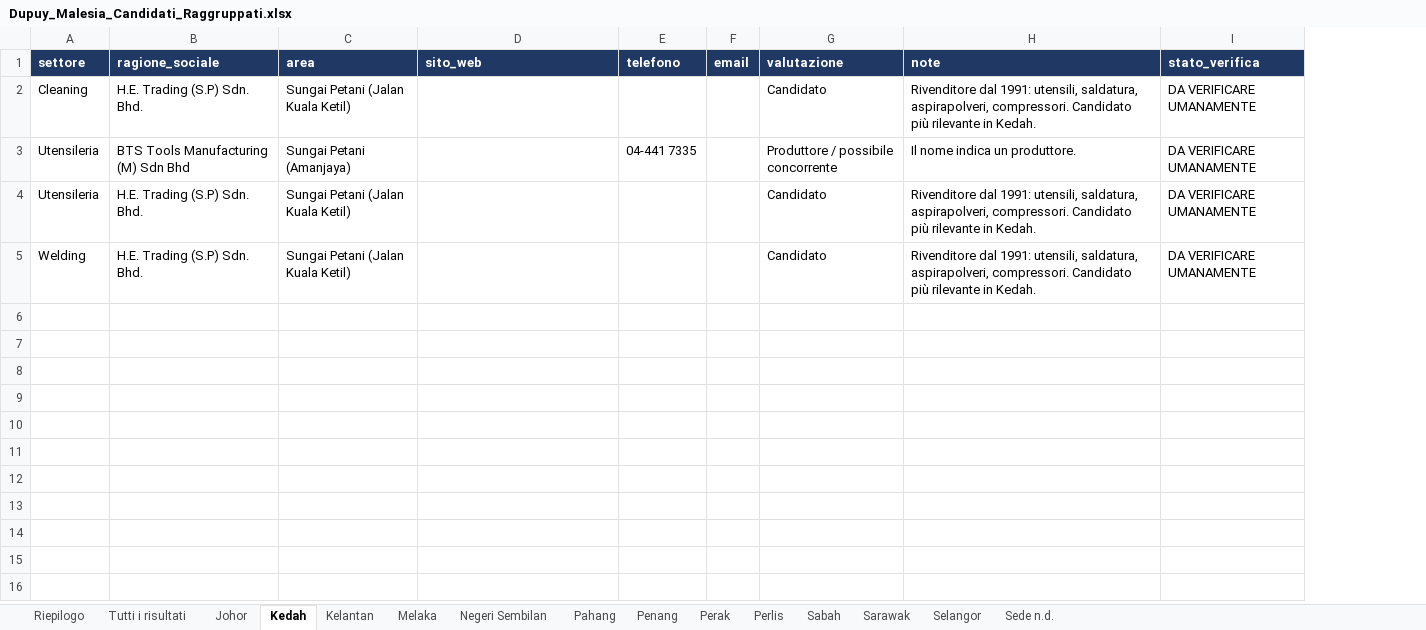
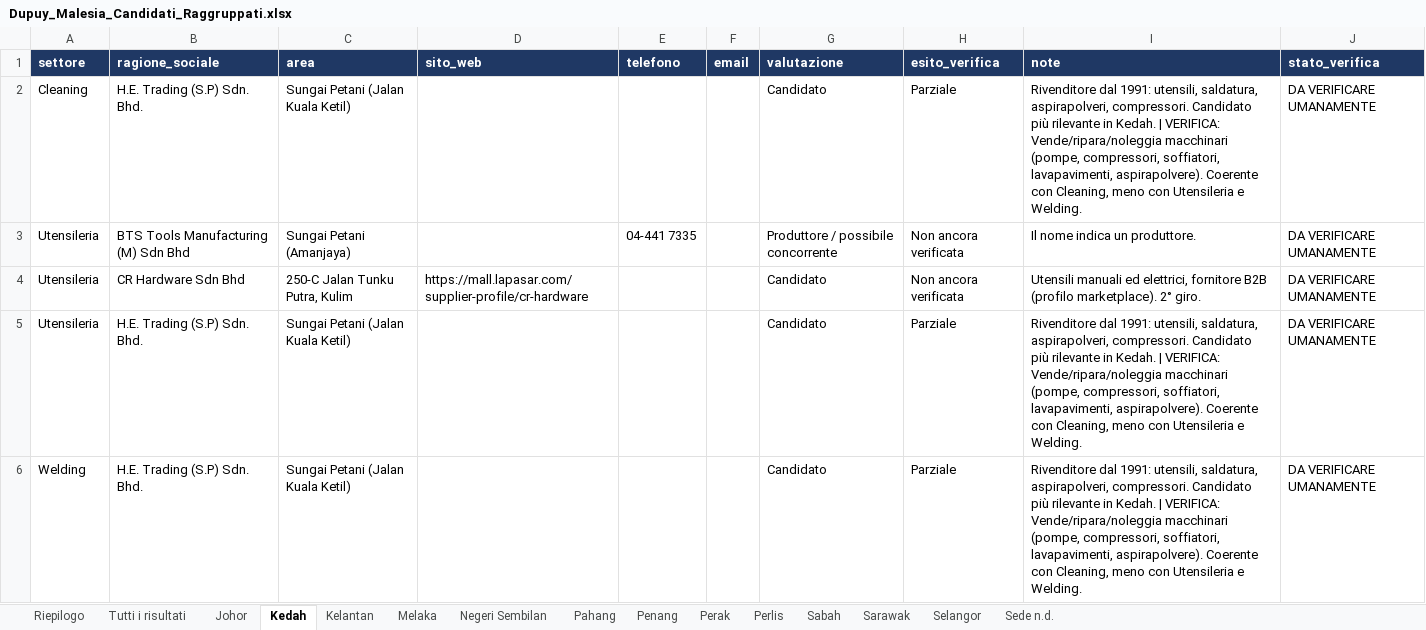
Before and after one commit to rarmentaro1204/malesiazak, an Excel workbook: output/Dupuy_Malesia_Candidati_Raggruppati.xlsx, sheet Kedah, drawn as a sheet; values as stored, in another font and other column widths than the file's, no borders; addresses are those after the commit; the diff names each change by its address in the sheet, - before the commit and + after, or states it on an @@ line.

```diff
--- a/output/Dupuy_Malesia_Candidati_Raggruppati.xlsx (sheet Kedah)
+++ b/output/Dupuy_Malesia_Candidati_Raggruppati.xlsx (sheet Kedah)
+column H (esito_verifica), rows 2-3: Parziale | Non ancora verificata; rows 5-6: Parziale | Parziale
-I2 (note): …in Kedah.
+I2 (note): …in Kedah. | VERIFICA: Vende/ripara/noleggia macchinari (pompe, compressori, soffiatori, lavapavimenti, aspirapolvere). Coerente con Cleaning, meno con Utensileria e Welding.
+row 4: Utensileria | CR Hardware Sdn Bhd | 250-C Jalan Tunku Putra, Kulim | https://mall.lapasar.com/supplier-profile/cr-hardware |  |  | Candidato | Non ancora verificata | Utensili manuali ed elettrici, fornitore B2B (profilo marketplace). 2° giro. | DA VERIFICARE UMANAMENTE
-I5:I6 (note): …in Kedah.
+I5:I6 (note): …in Kedah. | VERIFICA: Vende/ripara/noleggia macchinari (pompe, compressori, soffiatori, lavapavimenti, aspirapolvere). Coerente con Cleaning, meno con Utensileria e Welding.
```
Also changed, not shown: sheet Tutti i risultati, sheet Selangor, sheet Penang, sheet Kelantan, sheet Riepilogo, sheet Perak, 8 more sheets, 1 other file.
